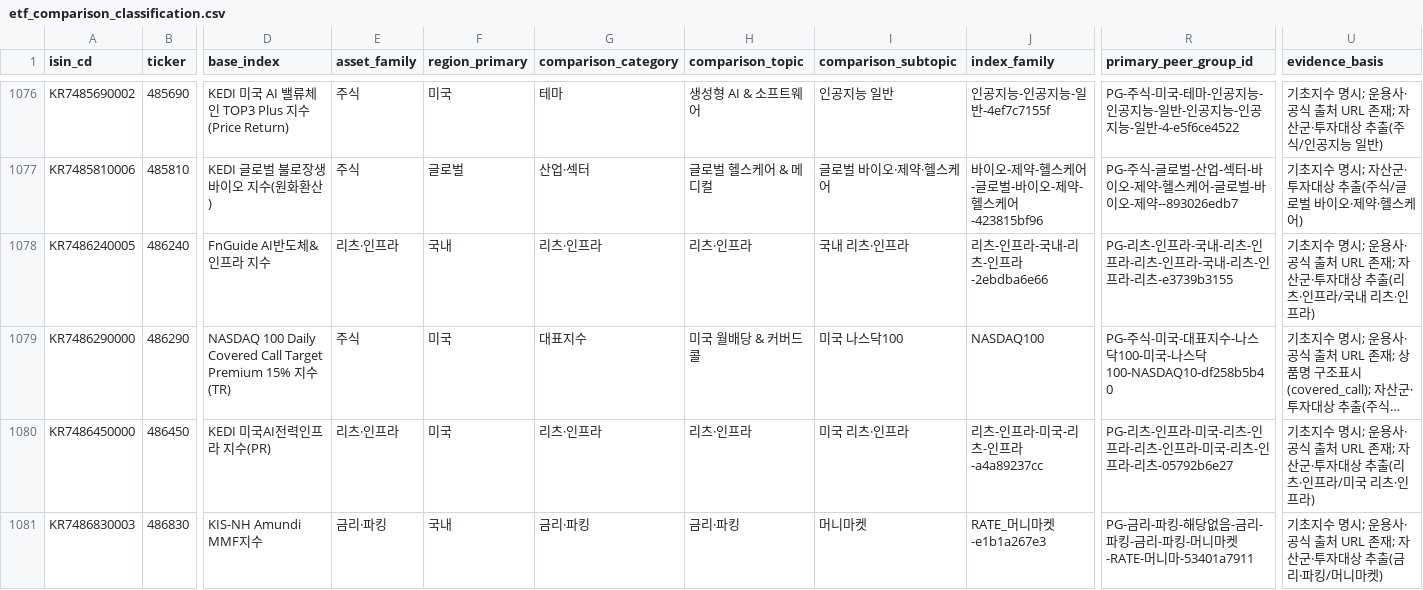
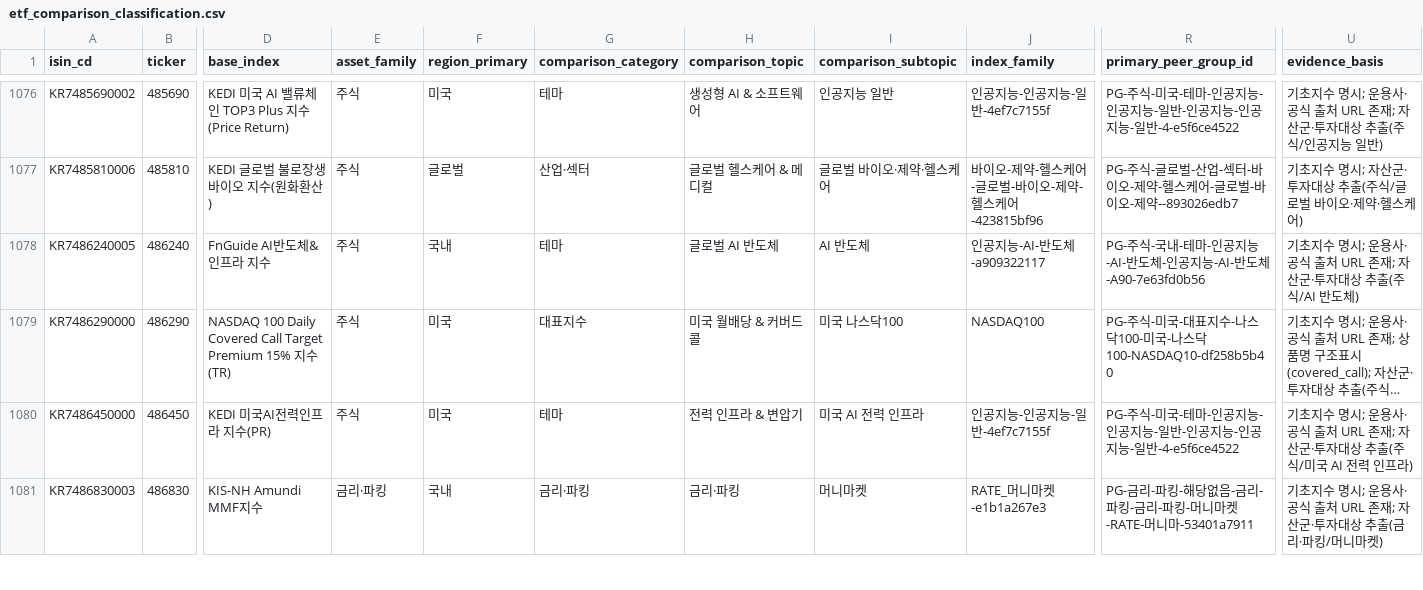
Before and after one commit to neo-alpha-research/etf-campus, a CSV file: data/comparison/etf_comparison_classification.csv, drawn as a sheet; only a part is shown, gaps mark what is left out; long unchanged cells end in …; the diff covers the shown part only; the diff names each change by its address in the sheet, - before the commit and + after, or states it on an @@ line.

Commit message:
feat(peer-groups): apply front-position domain token boost and reclassify 10 AI infrastructure ETFs

```diff
--- a/data/comparison/etf_comparison_classification.csv
+++ b/data/comparison/etf_comparison_classification.csv
-E1078 (asset_family): 리츠·인프라
+E1078 (asset_family): 주식
-G1078 (comparison_category): 리츠·인프라
+G1078 (comparison_category): 테마
-H1078 (comparison_topic): 리츠·인프라
+H1078 (comparison_topic): 글로벌 AI 반도체
-I1078 (comparison_subtopic): 국내 리츠·인프라
+I1078 (comparison_subtopic): AI 반도체
-J1078 (index_family): 리츠-인프라-국내-리츠-인프라-2ebdba6e66
+J1078 (index_family): 인공지능-AI-반도체-a909322117
-R1078 (primary_peer_group_id): PG-리츠-인프라-국내-리츠-인프라-리츠-인프라-국내-리츠-인프라-리츠-e3739b3155
+R1078 (primary_peer_group_id): PG-주식-국내-테마-인공지능-AI-반도체-인공지능-AI-반도체-A90-7e63fd0b56
-U1078 (evidence_basis): …추출(리츠·인프라/국내 리츠·인프라)
+U1078 (evidence_basis): …추출(주식/AI 반도체)
-E1080 (asset_family): 리츠·인프라
+E1080 (asset_family): 주식
-G1080 (comparison_category): 리츠·인프라
+G1080 (comparison_category): 테마
-H1080 (comparison_topic): 리츠·인프라
+H1080 (comparison_topic): 전력 인프라 & 변압기
-I1080 (comparison_subtopic): 미국 리츠·인프라
+I1080 (comparison_subtopic): 미국 AI 전력 인프라
-J1080 (index_family): 리츠-인프라-미국-리츠-인프라-a4a89237cc
+J1080 (index_family): 인공지능-인공지능-일반-4ef7c7155f
-R1080 (primary_peer_group_id): PG-리츠-인프라-미국-리츠-인프라-리츠-인프라-미국-리츠-인프라-리츠-05792b6e27
+R1080 (primary_peer_group_id): PG-주식-미국-테마-인공지능-인공지능-일반-인공지능-인공지능-일반-4-e5f6ce4522
-U1080 (evidence_basis): …추출(리츠·인프라/미국 리츠·인프라)
+U1080 (evidence_basis): …추출(주식/미국 AI 전력 인프라)
```
Also changed, not shown: 71 edited cells elsewhere in this file, 4 other files.
